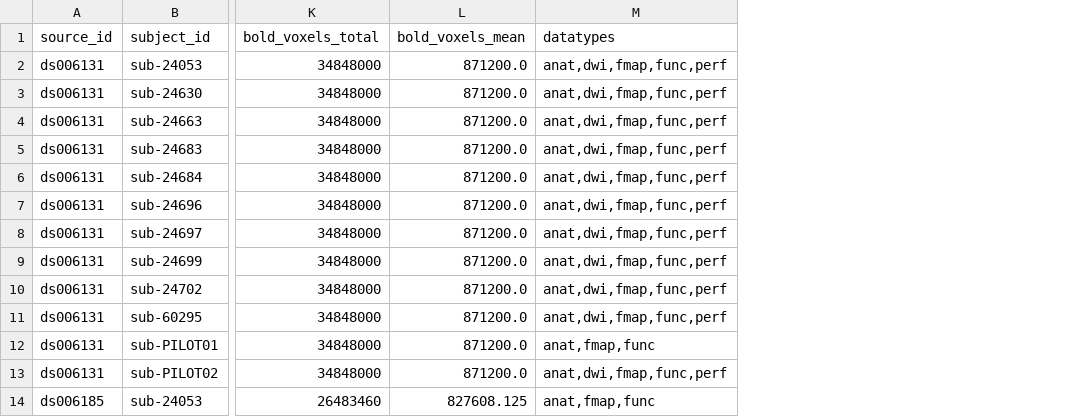
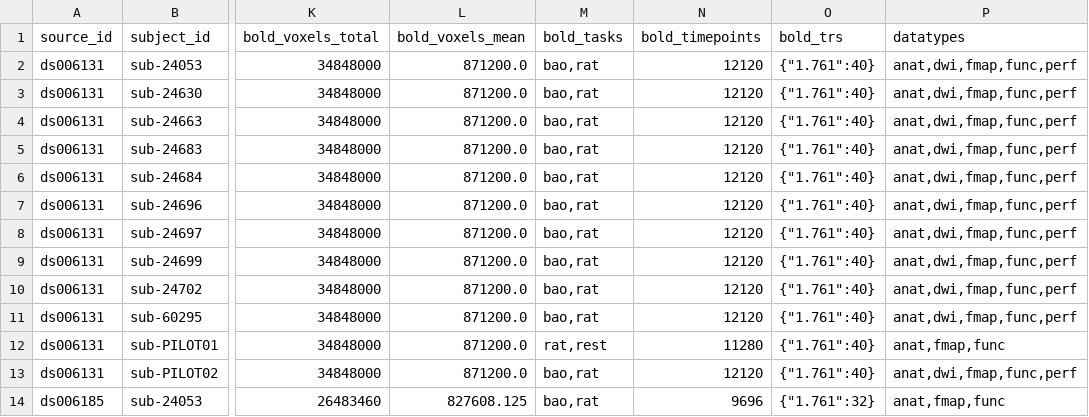
Before and after one commit to OpenNeuroStudies/study-ds006189, a TSV file: sourcedata/sourcedata+subjects+sessions.tsv, drawn as a sheet; only a part is shown, gaps mark what is left out; the diff names each change by its address in the sheet, - before the commit and + after, or states it on an @@ line.

Commit message:
Enhance extractions for sourcedata with more info on bold dynamics
We have bold_trs as dict[str,int] since json requires string keys.  YAML does not have
that limitation so may be at some point we would switch but then we might get some wild
1.33333333 values etc

```diff
--- a/sourcedata/sourcedata+subjects+sessions.tsv
+++ b/sourcedata/sourcedata+subjects+sessions.tsv
+column M (bold_tasks), rows 2-14: bao,rat | bao,rat | bao,rat | bao,rat | bao,rat | bao,rat | bao,rat | bao,rat | bao,rat | bao,rat | rat,rest | bao,rat | bao,rat
+column N (bold_timepoints), rows 2-14: 12120 | 12120 | 12120 | 12120 | 12120 | 12120 | 12120 | 12120 | 12120 | 12120 | 11280 | 12120 | 9696
+column O (bold_trs), rows 2-14: {"1.761":40} | {"1.761":40} | {"1.761":40} | {"1.761":40} | {"1.761":40} | {"1.761":40} | {"1.761":40} | {"1.761":40} | {"1.761":40} | {"1.761":40} | {"1.761":40} | {"1.761":40} | {"1.761":32}
```
Also changed, not shown: derivatives/derivatives+subjects+sessions.tsv, sourcedata/sourcedata.tsv, 1 other file.
